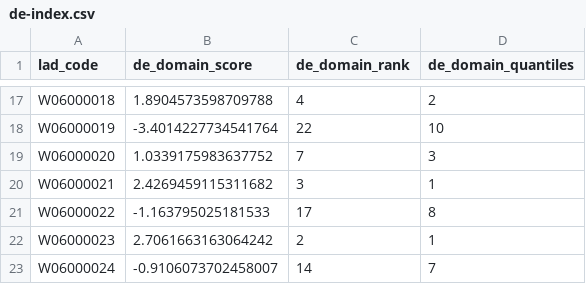
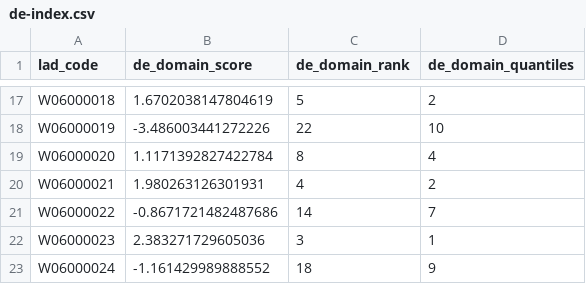
Before and after one commit to britishredcrosssociety/resilience-index, a CSV file: data/capacity/disasters-emergencies/wales/de-index.csv, drawn as a sheet; only a part is shown, gaps mark what is left out; the diff covers the shown part only; the diff names each change by its address in the sheet, - before the commit and + after, or states it on an @@ line.

```diff
--- a/data/capacity/disasters-emergencies/wales/de-index.csv
+++ b/data/capacity/disasters-emergencies/wales/de-index.csv
-B17 (de_domain_score): 1.8904573598709788
+B17 (de_domain_score): 1.6702038147804619
-C17 (de_domain_rank): 4
+C17 (de_domain_rank): 5
-B18 (de_domain_score): -3.4014227734541764
+B18 (de_domain_score): -3.486003441272226
-B19 (de_domain_score): 1.0339175983637752
+B19 (de_domain_score): 1.1171392827422784
-C19 (de_domain_rank): 7
+C19 (de_domain_rank): 8
-D19 (de_domain_quantiles): 3
+D19 (de_domain_quantiles): 4
-B20 (de_domain_score): 2.4269459115311682
+B20 (de_domain_score): 1.980263126301931
-C20 (de_domain_rank): 3
+C20 (de_domain_rank): 4
-D20 (de_domain_quantiles): 1
+D20 (de_domain_quantiles): 2
-B21 (de_domain_score): -1.163795025181533
+B21 (de_domain_score): -0.8671721482487686
-C21 (de_domain_rank): 17
+C21 (de_domain_rank): 14
-D21 (de_domain_quantiles): 8
+D21 (de_domain_quantiles): 7
-B22 (de_domain_score): 2.7061663163064242
+B22 (de_domain_score): 2.383271729605036
-C22 (de_domain_rank): 2
+C22 (de_domain_rank): 3
-B23 (de_domain_score): -0.9106073702458007
+B23 (de_domain_score): -1.161429989888552
-C23 (de_domain_rank): 14
+C23 (de_domain_rank): 18
-D23 (de_domain_quantiles): 7
+D23 (de_domain_quantiles): 9
```
Also changed, not shown: 31 edited cells elsewhere in this file.
